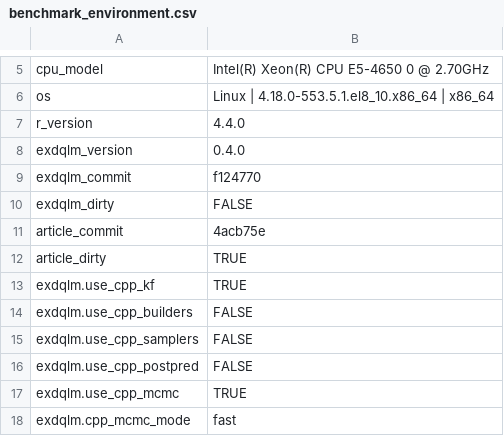
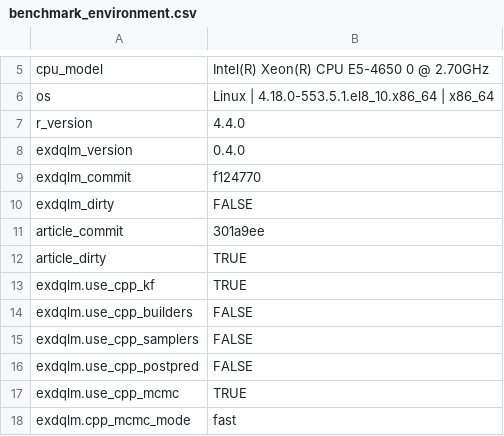
Before and after one commit to AntonioAPDL/exdqlm---Article, a CSV file: analysis/manuscript/outputs/tables/benchmark_environment.csv, drawn as a sheet; only a part is shown, gaps mark what is left out.

```diff
--- a/analysis/manuscript/outputs/tables/benchmark_environment.csv
+++ b/analysis/manuscript/outputs/tables/benchmark_environment.csv
@@ -10,3 +10,3 @@
 "exdqlm_dirty","FALSE"
-"article_commit","4acb75e"
+"article_commit","301a9ee"
 "article_dirty","TRUE"
```
Also changed, not shown: analysis/manuscript/outputs/tables/ex3_diagnostics_summary.csv, analysis/manuscript/outputs/tables/manuscript_repro_notes.csv, 10 other files.
